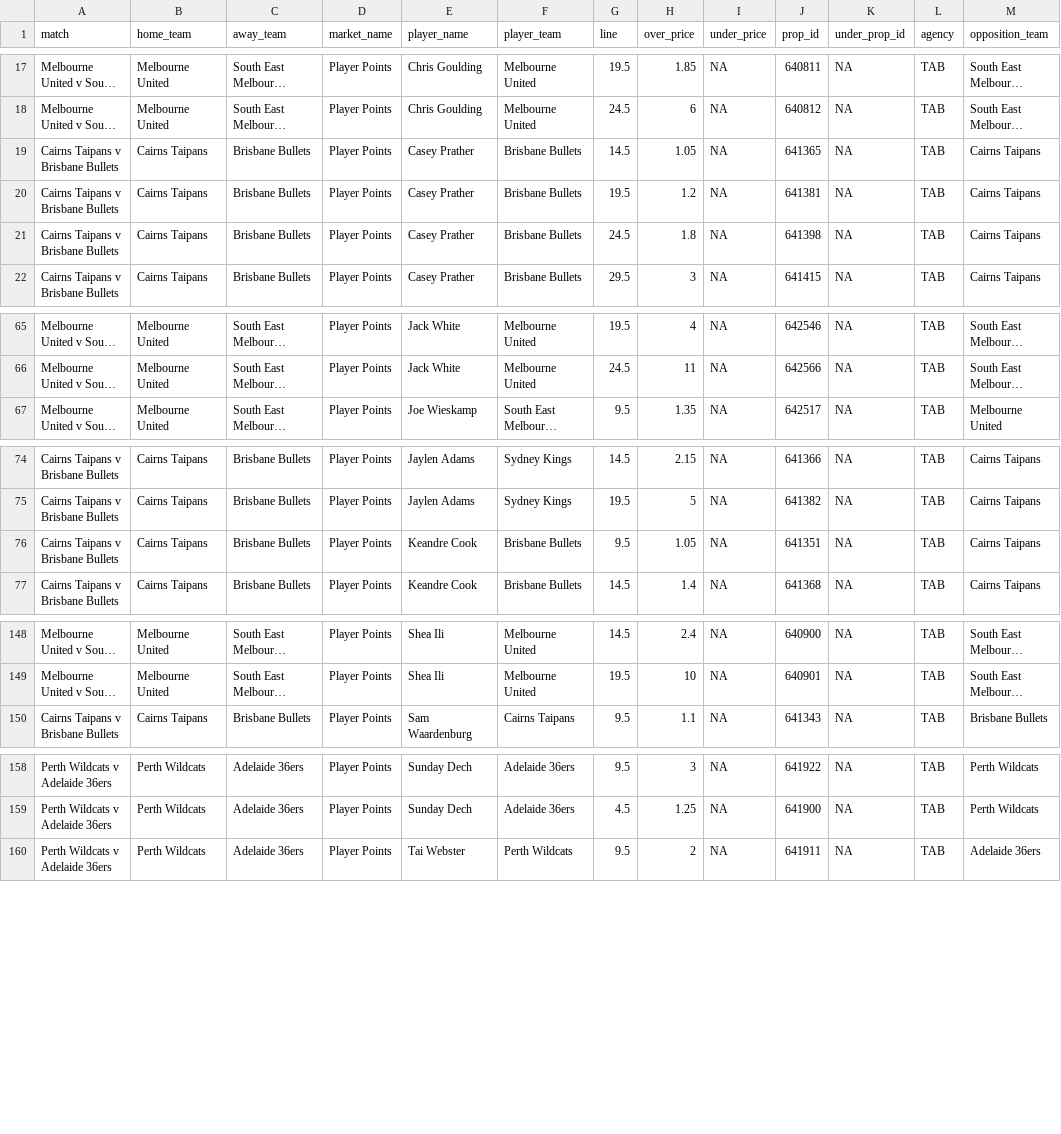
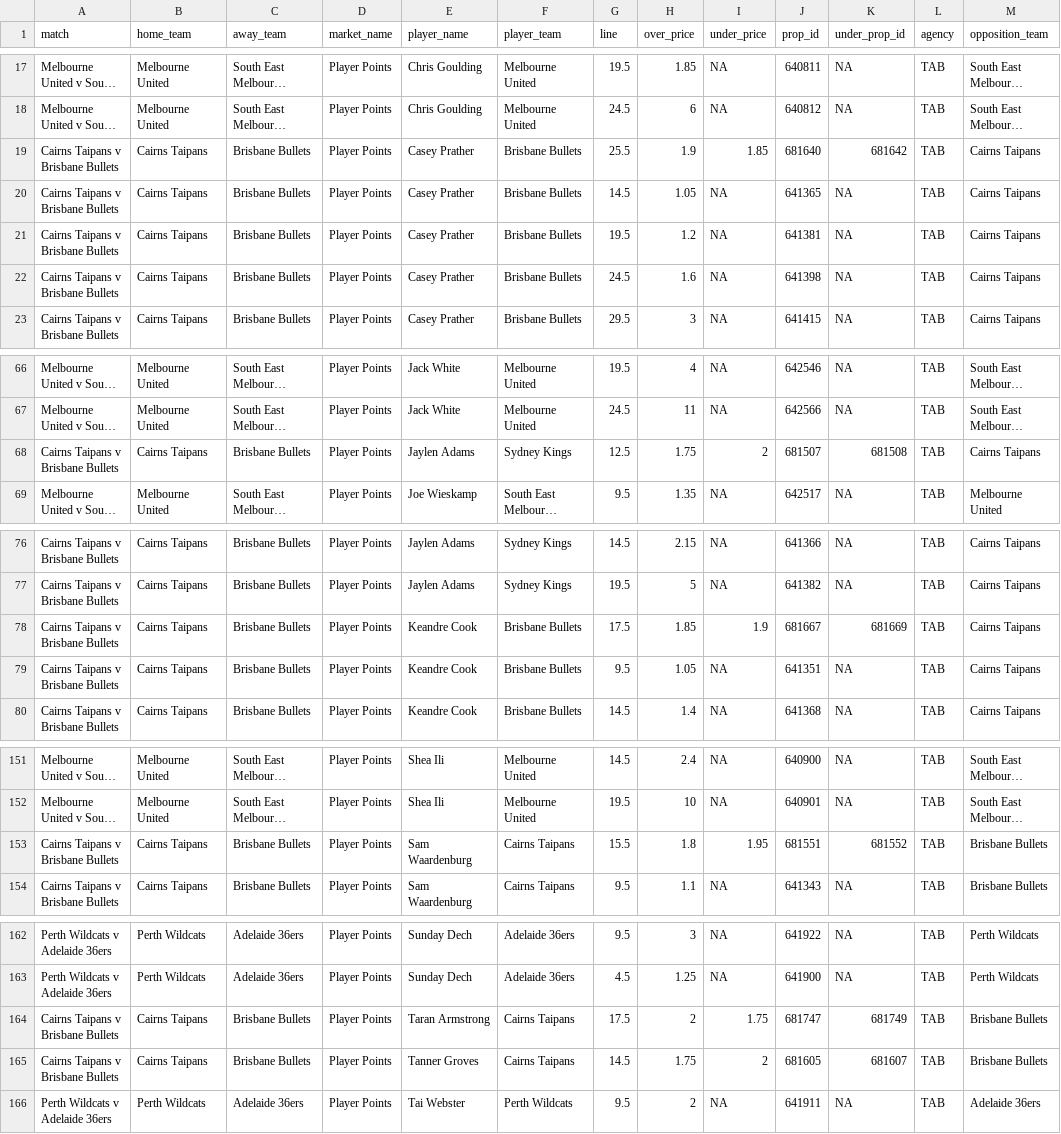
Before and after one commit to jamesbrown1417/NBL, a CSV file: Data/scraped_odds/tab_player_points.csv, drawn as a sheet; only a part is shown, gaps mark what is left out; long unchanged cells end in …; addresses are those after the commit; the diff names each change by its address in the sheet, - before the commit and + after, or states it on an @@ line.

```diff
--- a/Data/scraped_odds/tab_player_points.csv
+++ b/Data/scraped_odds/tab_player_points.csv
+row 19: Cairns Taipans v Brisbane Bullets | Cairns Taipans | Brisbane Bullets | Player Points | Casey Prather | Brisbane Bullets | 25.5 | 1.9 | 1.85 | 681640 | 681642 | TAB | Cairns Taipans
-H22 (over_price): 1.8
+H22 (over_price): 1.6
+row 68: Cairns Taipans v Brisbane Bullets | Cairns Taipans | Brisbane Bullets | Player Points | Jaylen Adams | Sydney Kings | 12.5 | 1.75 | 2 | 681507 | 681508 | TAB | Cairns Taipans
+row 78: Cairns Taipans v Brisbane Bullets | Cairns Taipans | Brisbane Bullets | Player Points | Keandre Cook | Brisbane Bullets | 17.5 | 1.85 | 1.9 | 681667 | 681669 | TAB | Cairns Taipans
+row 153: Cairns Taipans v Brisbane Bullets | Cairns Taipans | Brisbane Bullets | Player Points | Sam Waardenburg | Cairns Taipans | 15.5 | 1.8 | 1.95 | 681551 | 681552 | TAB | Brisbane Bullets
+row 164: Cairns Taipans v Brisbane Bullets | Cairns Taipans | Brisbane Bullets | Player Points | Taran Armstrong | Cairns Taipans | 17.5 | 2 | 1.75 | 681747 | 681749 | TAB | Brisbane Bullets
+row 165: Cairns Taipans v Brisbane Bullets | Cairns Taipans | Brisbane Bullets | Player Points | Tanner Groves | Cairns Taipans | 14.5 | 1.75 | 2 | 681605 | 681607 | TAB | Brisbane Bullets
```
Also changed, not shown: Data/scraped_odds/bet365_player_points.csv, Data/scraped_odds/dabble_player_pras.csv, 36 other files.
